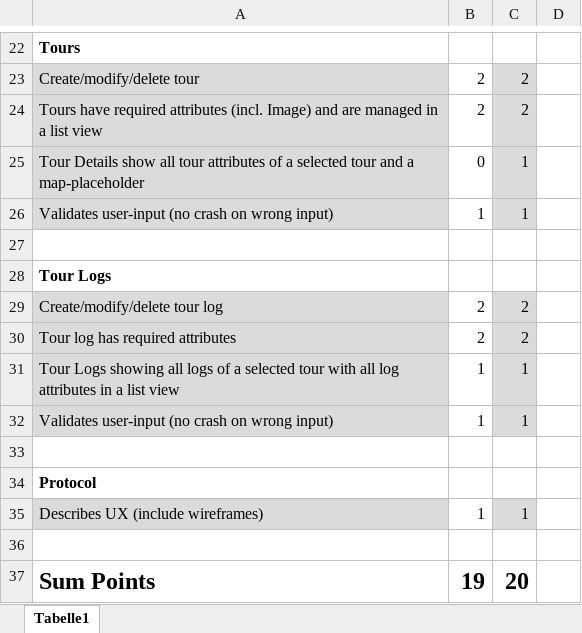
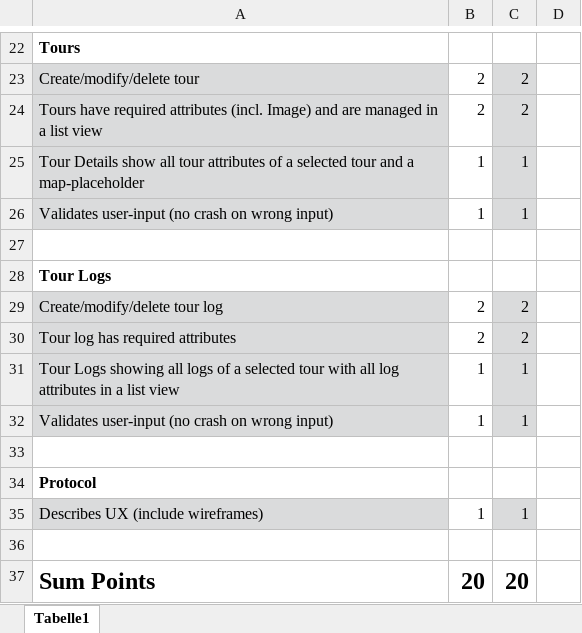
Before and after one commit to FloberPoP/Swen2-Tour_Planner, an Excel workbook: TourPlanner_Checklist_Intermediate.xlsx, sheet Tabelle1, drawn as a sheet; only a part is shown, gaps mark what is left out; values as stored, in another font and other column widths than the file's, no borders; conditional formats not drawn; the diff names each change by its address in the sheet, - before the commit and + after, or states it on an @@ line.

```diff
--- a/TourPlanner_Checklist_Intermediate.xlsx (sheet Tabelle1)
+++ b/TourPlanner_Checklist_Intermediate.xlsx (sheet Tabelle1)
-B25: 0
+B25: 1
-B37: 19
+B37: 20
```
Also changed, not shown: TourPlanner_Checklist_Final.xlsx, 7 other files.
